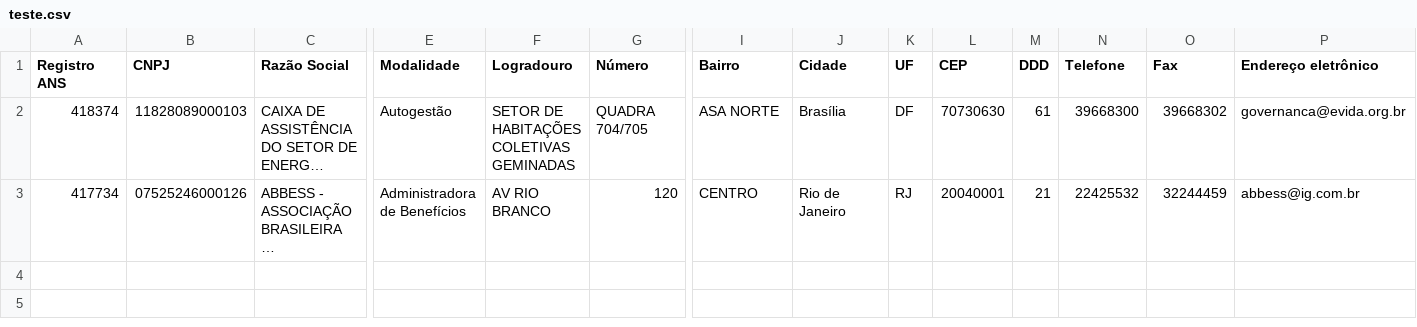
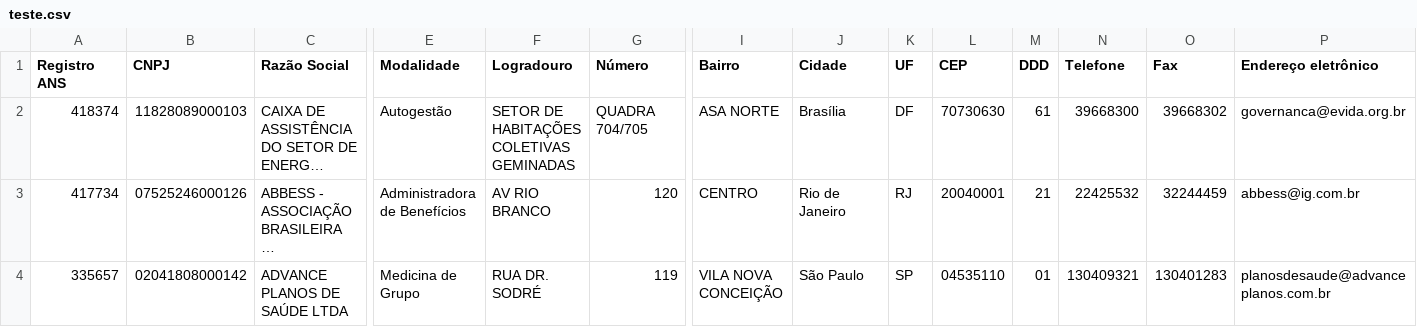
Before and after one commit to LuisAntonimo/IntuitiveCare-challenge, a CSV file: server/api/data/teste.csv, drawn as a sheet; only a part is shown, gaps mark what is left out; long unchanged cells end in …; rows hold the shown columns only; the diff names each change by its address in the sheet, - before the commit and + after, or states it on an @@ line.

```diff
--- a/server/api/data/teste.csv
+++ b/server/api/data/teste.csv
+row 4: 335657 | 02041808000142 | ADVANCE PLANOS DE SAÚDE LTDA | Medicina de Grupo | RUA DR. SODRÉ | 119 | VILA NOVA CONCEIÇÃO | São Paulo | SP | 04535110 | 01 | 130409321 | 130401283 | planosdesaude@advanceplanos.com.br
```
Also changed, not shown: 3 other files.
